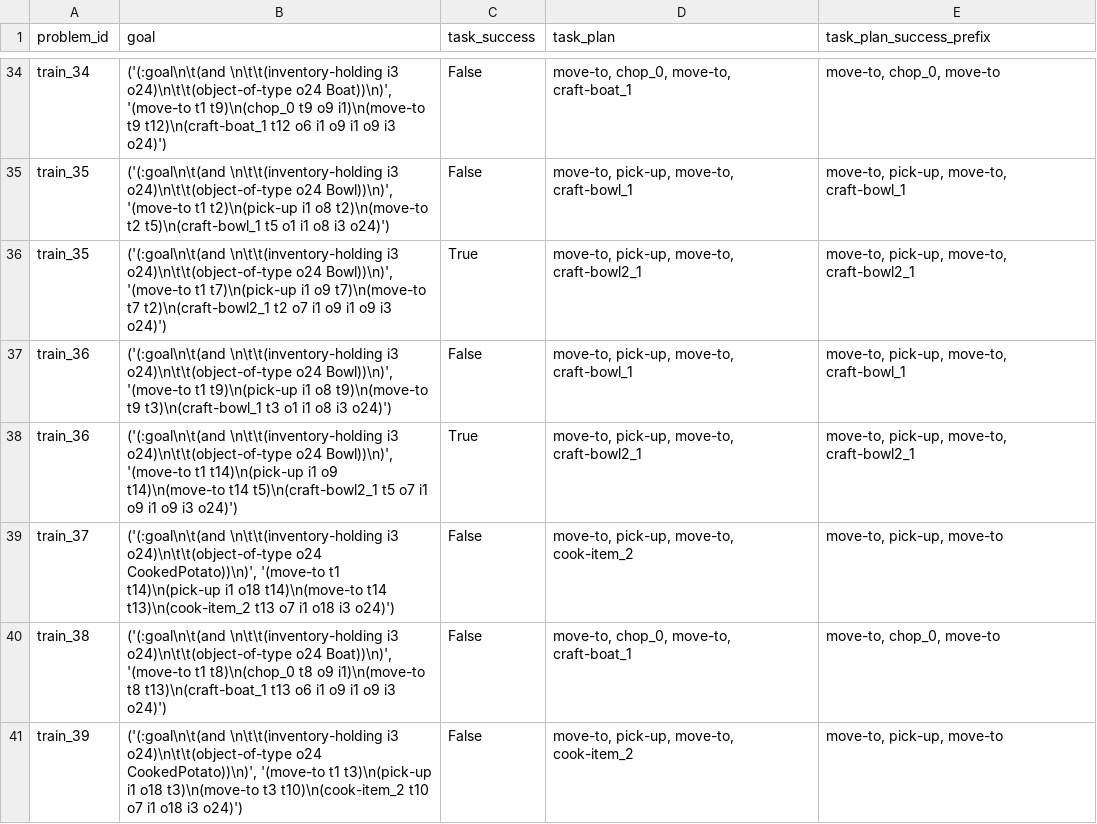
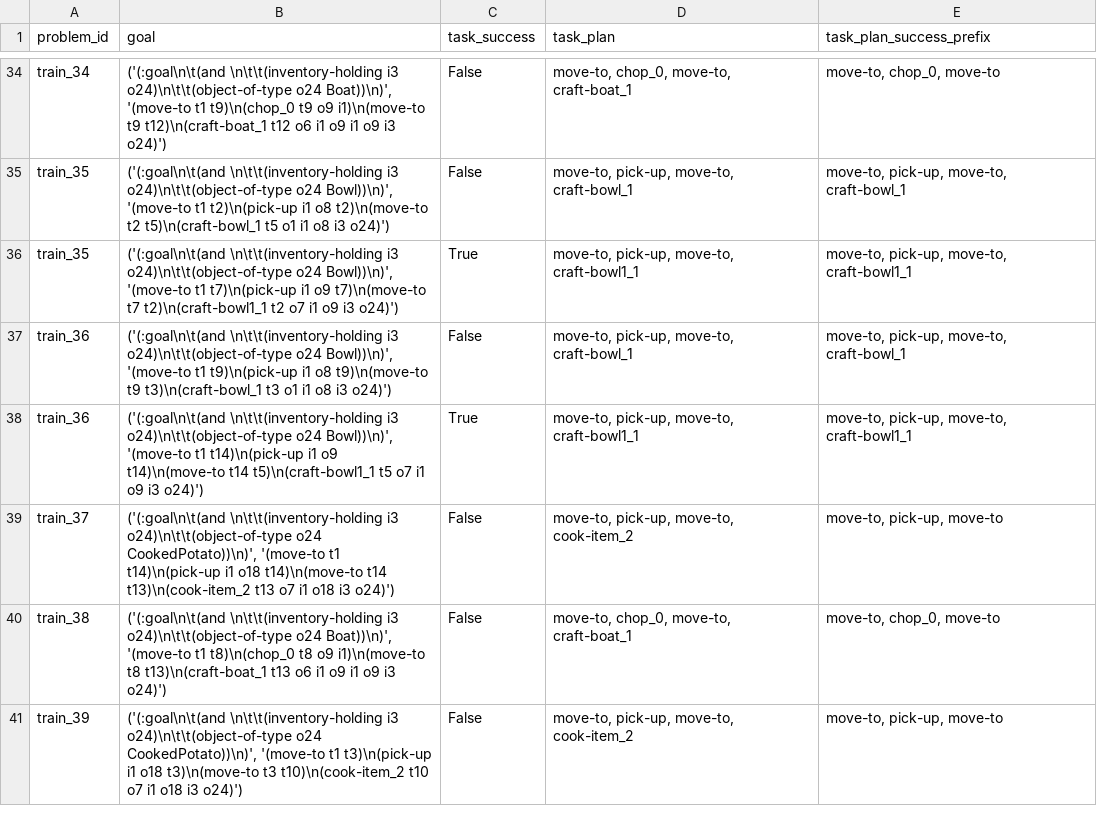
Before and after one commit to claudius-kienle/llm-operators, a CSV file: generated/cw_v20230829_mining_only_full_20230829/0/cw_v20230829_mining_only_full_20230829_motion_planner_results.csv, drawn as a sheet; only a part is shown, gaps mark what is left out; the diff covers the shown part only.

Commit message:
new checkpointing for task and motion planner

```diff
--- a/generated/cw_v20230829_mining_only_full_20230829/0/cw_v20230829_mining_only_full_20230829_motion_planner_results.csv
+++ b/generated/cw_v20230829_mining_only_full_20230829/0/cw_v20230829_mining_only_full_20230829_motion_planner_results.csv
@@ -35,5 +35,5 @@ train_34,"('(:goal\n\t(and \n\t\t(inventory-holding i3 o24)\n\t\t(object-of-type
 train_35,"('(:goal\n\t(and \n\t\t(inventory-holding i3 o24)\n\t\t(object-of-type o24 Bowl))\n)', '(move-to t1 t2)\n(pick-up i1 o8 t2)\n(move-to t2 t5)\n(craft-bowl_1 t5 o1 i1 o8 i3 o24)')",False,"move-to, pick-up, move-to, craft-bowl_1","move-to, pick-up, move-to, craft-bowl_1"
-train_35,"('(:goal\n\t(and \n\t\t(inventory-holding i3 o24)\n\t\t(object-of-type o24 Bowl))\n)', '(move-to t1 t7)\n(pick-up i1 o9 t7)\n(move-to t7 t2)\n(craft-bowl2_1 t2 o7 i1 o9 i1 o9 i3 o24)')",True,"move-to, pick-up, move-to, craft-bowl2_1","move-to, pick-up, move-to, craft-bowl2_1"
+train_35,"('(:goal\n\t(and \n\t\t(inventory-holding i3 o24)\n\t\t(object-of-type o24 Bowl))\n)', '(move-to t1 t7)\n(pick-up i1 o9 t7)\n(move-to t7 t2)\n(craft-bowl1_1 t2 o7 i1 o9 i3 o24)')",True,"move-to, pick-up, move-to, craft-bowl1_1","move-to, pick-up, move-to, craft-bowl1_1"
 train_36,"('(:goal\n\t(and \n\t\t(inventory-holding i3 o24)\n\t\t(object-of-type o24 Bowl))\n)', '(move-to t1 t9)\n(pick-up i1 o8 t9)\n(move-to t9 t3)\n(craft-bowl_1 t3 o1 i1 o8 i3 o24)')",False,"move-to, pick-up, move-to, craft-bowl_1","move-to, pick-up, move-to, craft-bowl_1"
-train_36,"('(:goal\n\t(and \n\t\t(inventory-holding i3 o24)\n\t\t(object-of-type o24 Bowl))\n)', '(move-to t1 t14)\n(pick-up i1 o9 t14)\n(move-to t14 t5)\n(craft-bowl2_1 t5 o7 i1 o9 i1 o9 i3 o24)')",True,"move-to, pick-up, move-to, craft-bowl2_1","move-to, pick-up, move-to, craft-bowl2_1"
+train_36,"('(:goal\n\t(and \n\t\t(inventory-holding i3 o24)\n\t\t(object-of-type o24 Bowl))\n)', '(move-to t1 t14)\n(pick-up i1 o9 t14)\n(move-to t14 t5)\n(craft-bowl1_1 t5 o7 i1 o9 i3 o24)')",True,"move-to, pick-up, move-to, craft-bowl1_1","move-to, pick-up, move-to, craft-bowl1_1"
 train_37,"('(:goal\n\t(and \n\t\t(inventory-holding i3 o24)\n\t\t(object-of-type o24 CookedPotato))\n)', '(move-to t1 t14)\n(pick-up i1 o18 t14)\n(move-to t14 t13)\n(cook-item_2 t13 o7 i1 o18 i3 o24)')",False,"move-to, pick-up, move-to, cook-item_2","move-to, pick-up, move-to"
```
Also changed, not shown: 48 edited cells elsewhere in this file, generated/cw_v20230829_mining_only_full_20230829/0/cw_v20230829_mining_only_full_20230829_scored_operators.csv, 6 other files.
